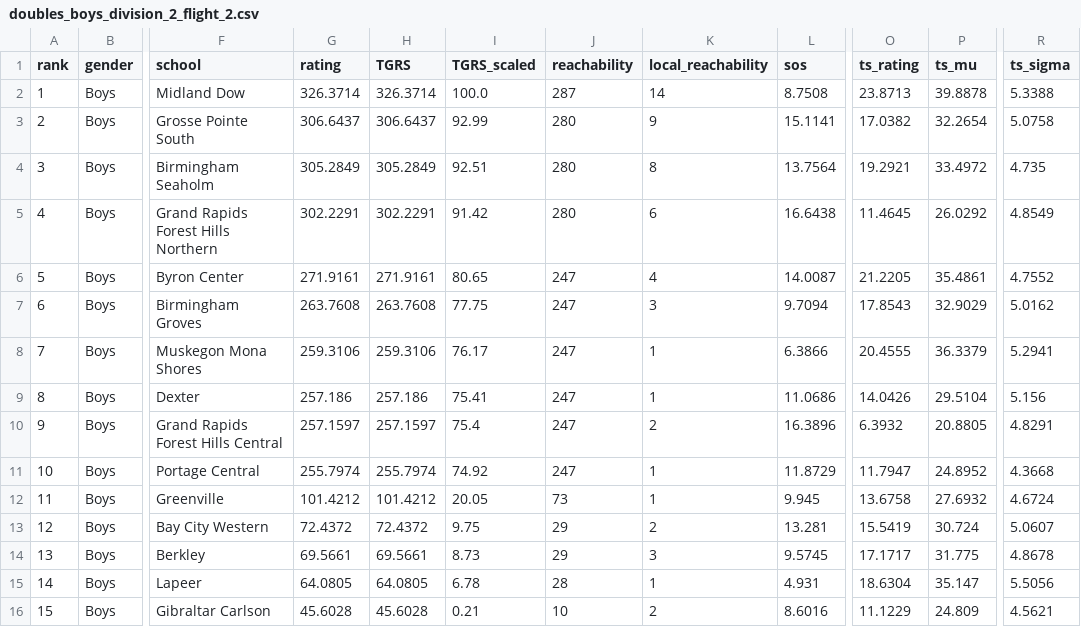
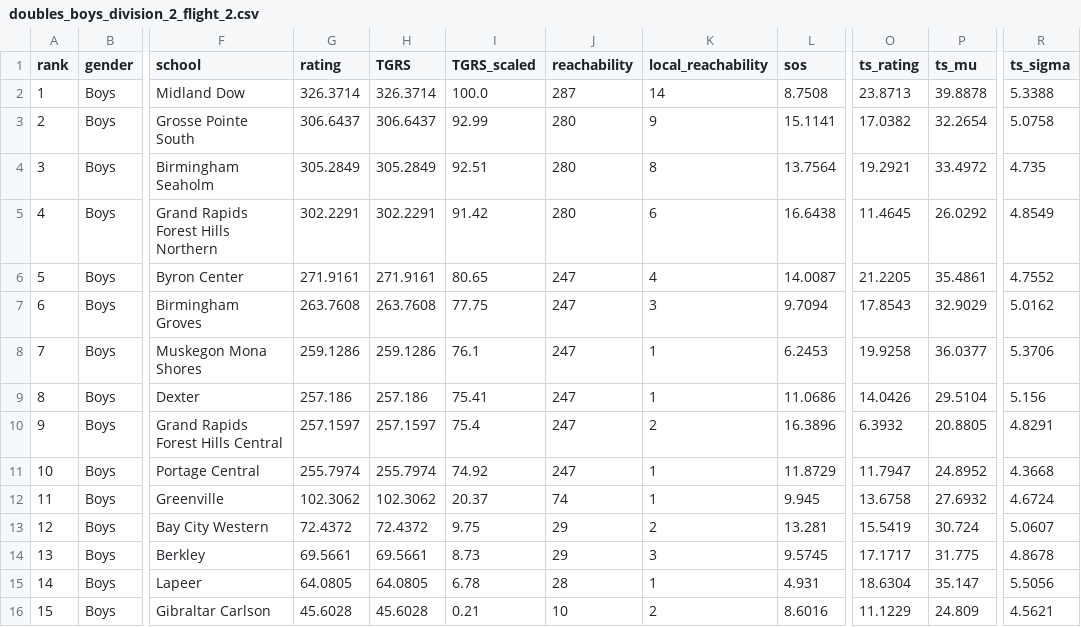
Before and after one commit to jojojoshshsh/MHSAA_tennis_ranker, a CSV file: docs/csv/doubles_boys_division_2_flight_2.csv, drawn as a sheet; only a part is shown, gaps mark what is left out; the diff names each change by its address in the sheet, - before the commit and + after, or states it on an @@ line.

```diff
--- a/docs/csv/doubles_boys_division_2_flight_2.csv
+++ b/docs/csv/doubles_boys_division_2_flight_2.csv
-G8 (rating): 259.3106
+G8 (rating): 259.1286
-H8 (TGRS): 259.3106
+H8 (TGRS): 259.1286
-I8 (TGRS_scaled): 76.17
+I8 (TGRS_scaled): 76.1
-L8 (sos): 6.3866
+L8 (sos): 6.2453
-O8 (ts_rating): 20.4555
+O8 (ts_rating): 19.9258
-P8 (ts_mu): 36.3379
+P8 (ts_mu): 36.0377
-R8 (ts_sigma): 5.2941
+R8 (ts_sigma): 5.3706
-G12 (rating): 101.4212
+G12 (rating): 102.3062
-H12 (TGRS): 101.4212
+H12 (TGRS): 102.3062
-I12 (TGRS_scaled): 20.05
+I12 (TGRS_scaled): 20.37
-J12 (reachability): 73
+J12 (reachability): 74
```
Also changed, not shown: docs/csv/doubles_boys_division_1_flight_1.csv, docs/csv/doubles_boys_division_3_flight_1.csv, 21 other files.
